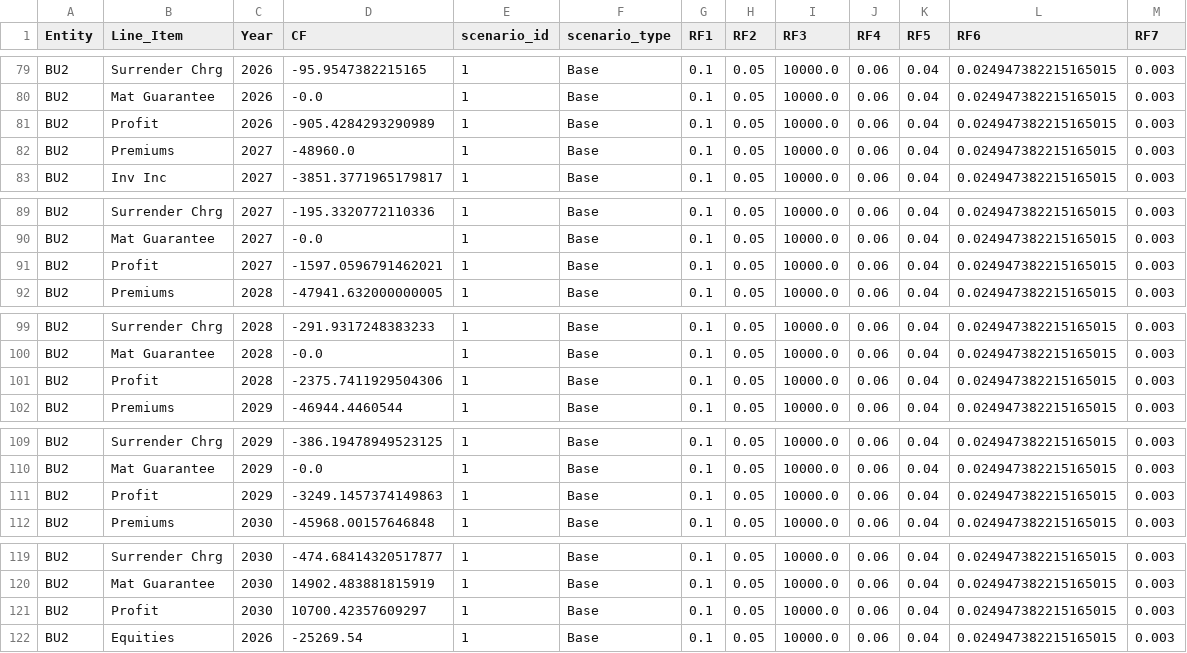
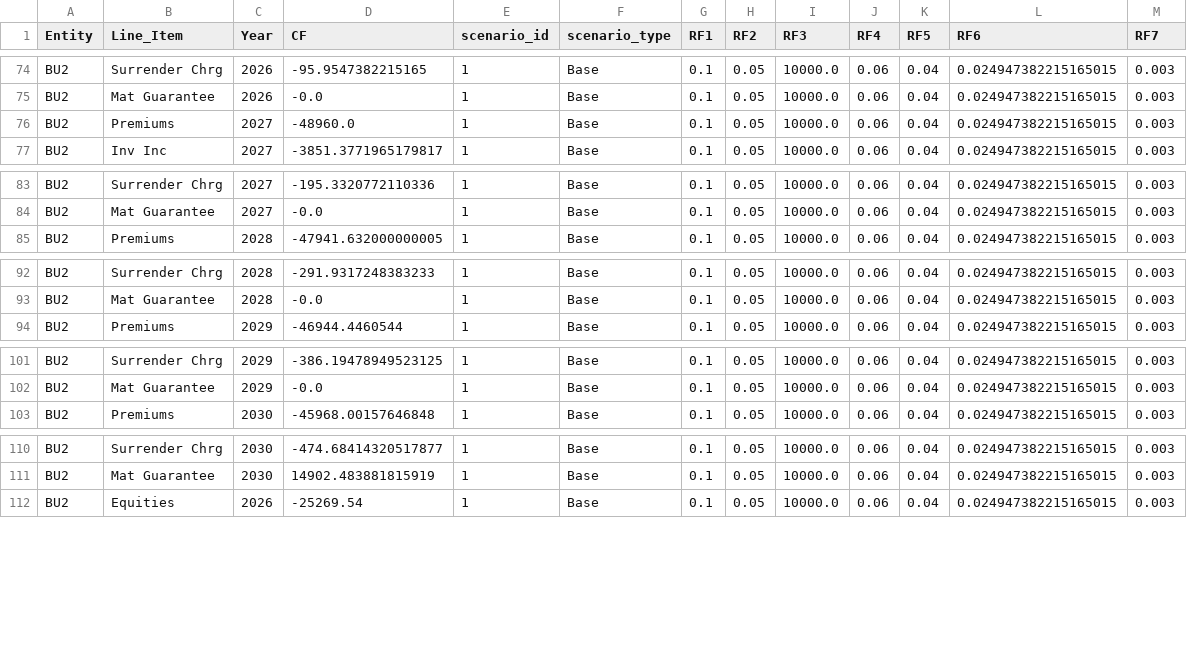
Before and after one commit to chelsee-ai/ai-forecasting, a CSV file: Plan_Base_UL.csv, drawn as a sheet; only a part is shown, gaps mark what is left out; the diff covers the shown part only; the diff names each change by its address in the sheet, - before the commit and + after, or states it on an @@ line.

```diff
--- a/Plan_Base_UL.csv
+++ b/Plan_Base_UL.csv
-row 81: BU2 | Profit | 2026 | -905.4284293290989 | 1 | Base | 0.1 | 0.05 | 10000.0 | 0.06 | 0.04 | 0.024947382215165015 | 0.003
-row 91: BU2 | Profit | 2027 | -1597.0596791462021 | 1 | Base | 0.1 | 0.05 | 10000.0 | 0.06 | 0.04 | 0.024947382215165015 | 0.003
-row 101: BU2 | Profit | 2028 | -2375.7411929504306 | 1 | Base | 0.1 | 0.05 | 10000.0 | 0.06 | 0.04 | 0.024947382215165015 | 0.003
-row 111: BU2 | Profit | 2029 | -3249.1457374149863 | 1 | Base | 0.1 | 0.05 | 10000.0 | 0.06 | 0.04 | 0.024947382215165015 | 0.003
-row 121: BU2 | Profit | 2030 | 10700.42357609297 | 1 | Base | 0.1 | 0.05 | 10000.0 | 0.06 | 0.04 | 0.024947382215165015 | 0.003
```
Also changed, not shown: 5 removed rows elsewhere in this file.
